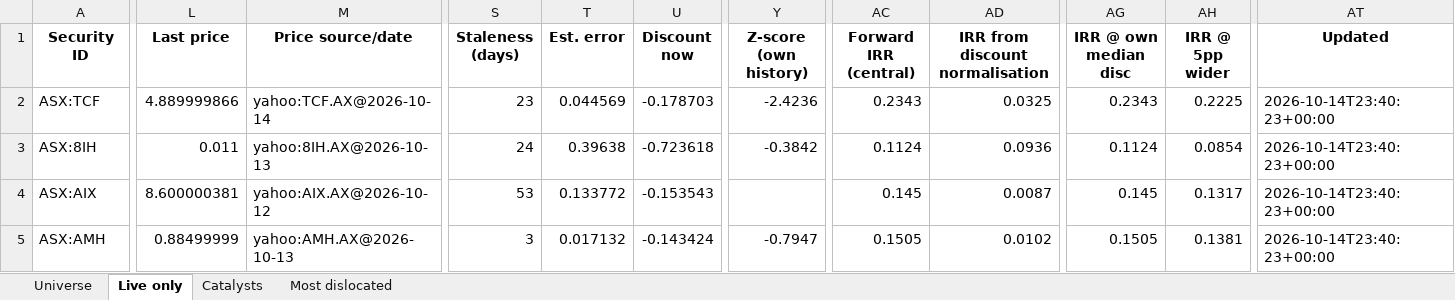
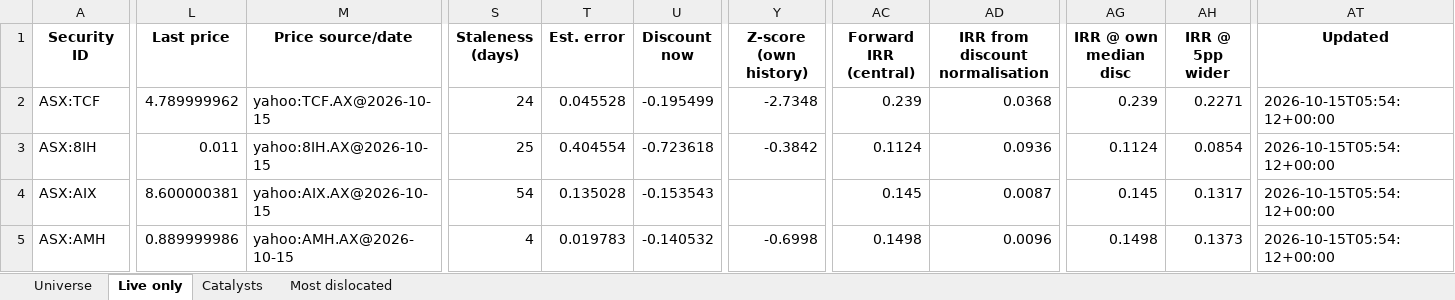
Before and after one commit to hdcapital/cef-research, an Excel workbook: outputs/live/cef_universe_2026-10-15.xlsx, sheet Live only, drawn as a sheet; only a part is shown, gaps mark what is left out; values as stored, in another font and other column widths than the file's, no borders; the diff covers the shown part only; the diff names each change by its address in the sheet, - before the commit and + after, or states it on an @@ line.

```diff
--- a/outputs/live/cef_universe_2026-10-15.xlsx (sheet Live only)
+++ b/outputs/live/cef_universe_2026-10-15.xlsx (sheet Live only)
-L2 (Last price): 4.889999866
+L2 (Last price): 4.789999962
-M2 (Price source/date): yahoo:TCF.AX@2026-10-14
+M2 (Price source/date): yahoo:TCF.AX@2026-10-15
-S2 (Staleness (days)): 23
+S2 (Staleness (days)): 24
-T2 (Est. error): 0.044569
+T2 (Est. error): 0.045528
-U2 (Discount now): -0.178703
+U2 (Discount now): -0.195499
-Y2 (Z-score (own history)): -2.4236
+Y2 (Z-score (own history)): -2.7348
-AC2 (Forward IRR (central)): 0.2343
+AC2 (Forward IRR (central)): 0.239
-AD2 (IRR from discount normalisation): 0.0325
+AD2 (IRR from discount normalisation): 0.0368
-AG2 (IRR @ own median disc): 0.2343
+AG2 (IRR @ own median disc): 0.239
-AH2 (IRR @ 5pp wider): 0.2225
+AH2 (IRR @ 5pp wider): 0.2271
-AT2:AT5 (Updated): 2026-10-14T23:40:23+00:00
+AT2:AT5 (Updated): 2026-10-15T05:54:12+00:00
-M3 (Price source/date): yahoo:8IH.AX@2026-10-13
+M3 (Price source/date): yahoo:8IH.AX@2026-10-15
-S3 (Staleness (days)): 24
+S3 (Staleness (days)): 25
-T3 (Est. error): 0.39638
+T3 (Est. error): 0.404554
-M4 (Price source/date): yahoo:AIX.AX@2026-10-12
+M4 (Price source/date): yahoo:AIX.AX@2026-10-15
-S4 (Staleness (days)): 53
+S4 (Staleness (days)): 54
-T4 (Est. error): 0.133772
+T4 (Est. error): 0.135028
-L5 (Last price): 0.88499999
+L5 (Last price): 0.889999986
-M5 (Price source/date): yahoo:AMH.AX@2026-10-13
+M5 (Price source/date): yahoo:AMH.AX@2026-10-15
-S5 (Staleness (days)): 3
+S5 (Staleness (days)): 4
-T5 (Est. error): 0.017132
+T5 (Est. error): 0.019783
-U5 (Discount now): -0.143424
+U5 (Discount now): -0.140532
-Y5 (Z-score (own history)): -0.7947
+Y5 (Z-score (own history)): -0.6998
-AC5 (Forward IRR (central)): 0.1505
+AC5 (Forward IRR (central)): 0.1498
-AD5 (IRR from discount normalisation): 0.0102
+AD5 (IRR from discount normalisation): 0.0096
-AG5 (IRR @ own median disc): 0.1505
+AG5 (IRR @ own median disc): 0.1498
-AH5 (IRR @ 5pp wider): 0.1381
+AH5 (IRR @ 5pp wider): 0.1373
```
Also changed, not shown: 1684 edited cells elsewhere in this sheet, sheet Universe, sheet Most dislocated, 13 other files.
